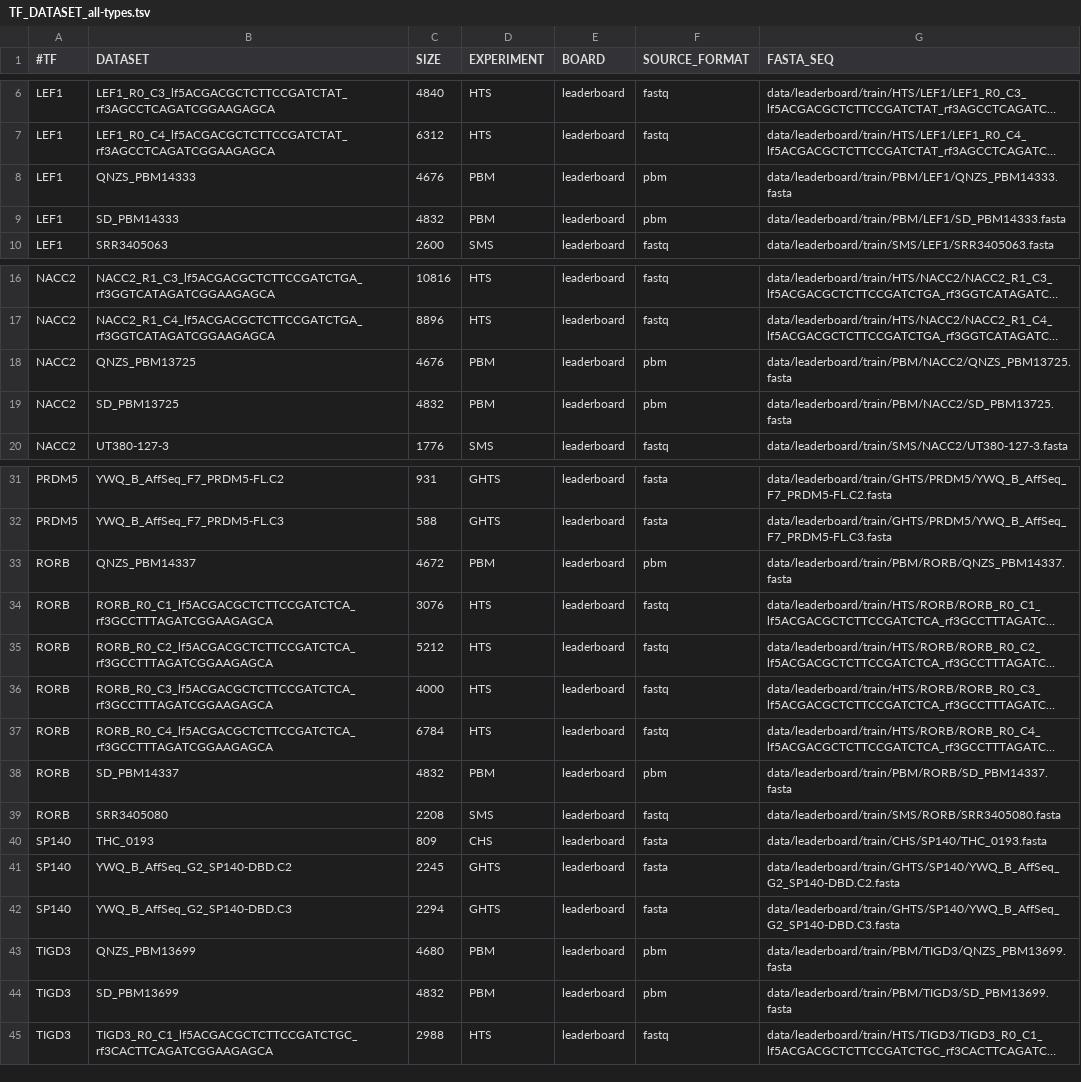
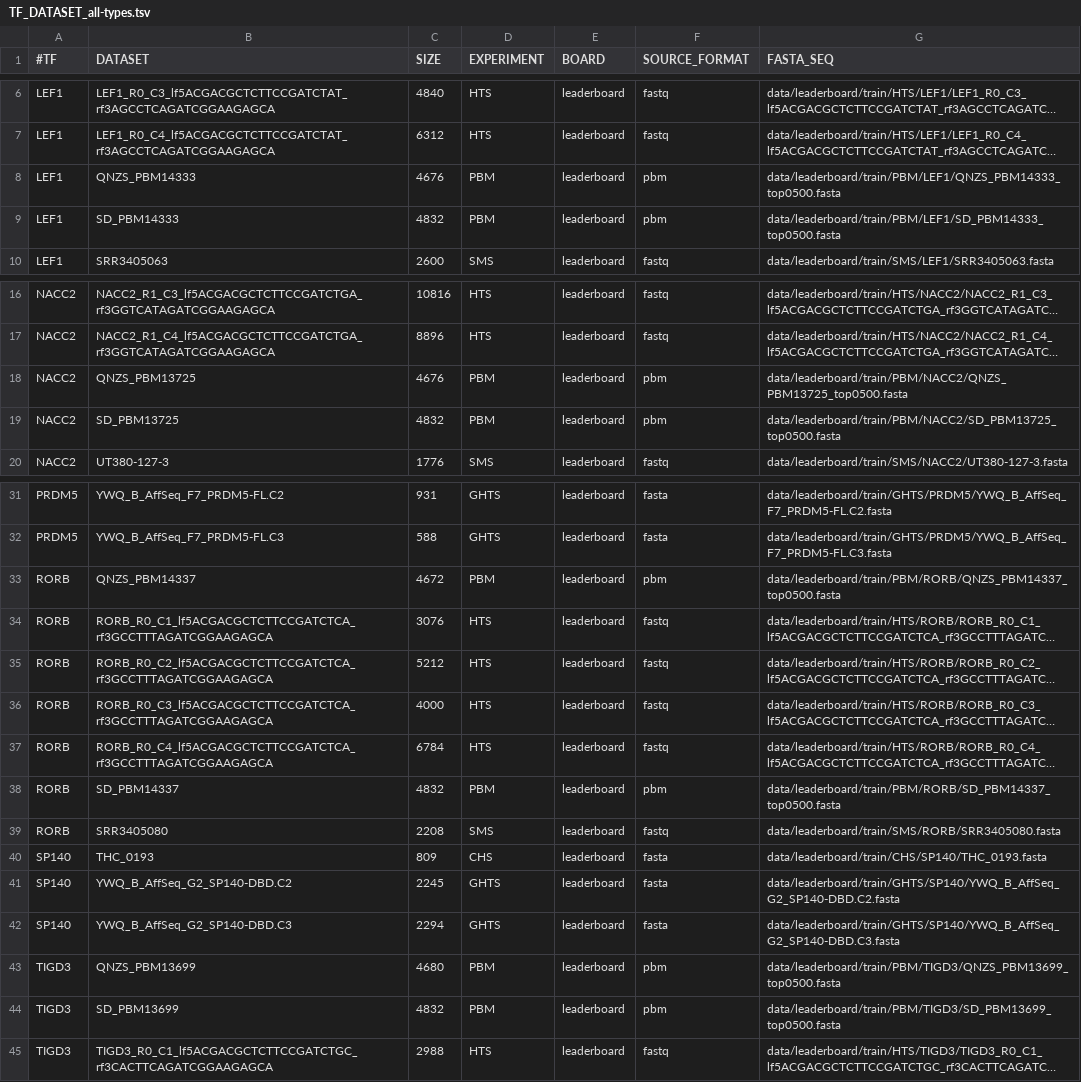
Before and after one commit to jvanheld/IBIS_2024, a TSV file: metadata/leaderboard/TF_DATASET_all-types.tsv, drawn as a sheet; only a part is shown, gaps mark what is left out; long unchanged cells end in …; the diff names each change by its address in the sheet, - before the commit and + after, or states it on an @@ line.

Commit message:
metadata table includes top500 sequences for PBM

```diff
--- a/metadata/leaderboard/TF_DATASET_all-types.tsv
+++ b/metadata/leaderboard/TF_DATASET_all-types.tsv
-G8 (FASTA_SEQ): data/leaderboard/train/PBM/LEF1/QNZS_PBM14333.fasta
+G8 (FASTA_SEQ): data/leaderboard/train/PBM/LEF1/QNZS_PBM14333_top0500.fasta
-G9 (FASTA_SEQ): data/leaderboard/train/PBM/LEF1/SD_PBM14333.fasta
+G9 (FASTA_SEQ): data/leaderboard/train/PBM/LEF1/SD_PBM14333_top0500.fasta
-G18 (FASTA_SEQ): data/leaderboard/train/PBM/NACC2/QNZS_PBM13725.fasta
+G18 (FASTA_SEQ): data/leaderboard/train/PBM/NACC2/QNZS_PBM13725_top0500.fasta
-G19 (FASTA_SEQ): data/leaderboard/train/PBM/NACC2/SD_PBM13725.fasta
+G19 (FASTA_SEQ): data/leaderboard/train/PBM/NACC2/SD_PBM13725_top0500.fasta
-G33 (FASTA_SEQ): data/leaderboard/train/PBM/RORB/QNZS_PBM14337.fasta
+G33 (FASTA_SEQ): data/leaderboard/train/PBM/RORB/QNZS_PBM14337_top0500.fasta
-G38 (FASTA_SEQ): data/leaderboard/train/PBM/RORB/SD_PBM14337.fasta
+G38 (FASTA_SEQ): data/leaderboard/train/PBM/RORB/SD_PBM14337_top0500.fasta
-G43 (FASTA_SEQ): data/leaderboard/train/PBM/TIGD3/QNZS_PBM13699.fasta
+G43 (FASTA_SEQ): data/leaderboard/train/PBM/TIGD3/QNZS_PBM13699_top0500.fasta
-G44 (FASTA_SEQ): data/leaderboard/train/PBM/TIGD3/SD_PBM13699.fasta
+G44 (FASTA_SEQ): data/leaderboard/train/PBM/TIGD3/SD_PBM13699_top0500.fasta
```
